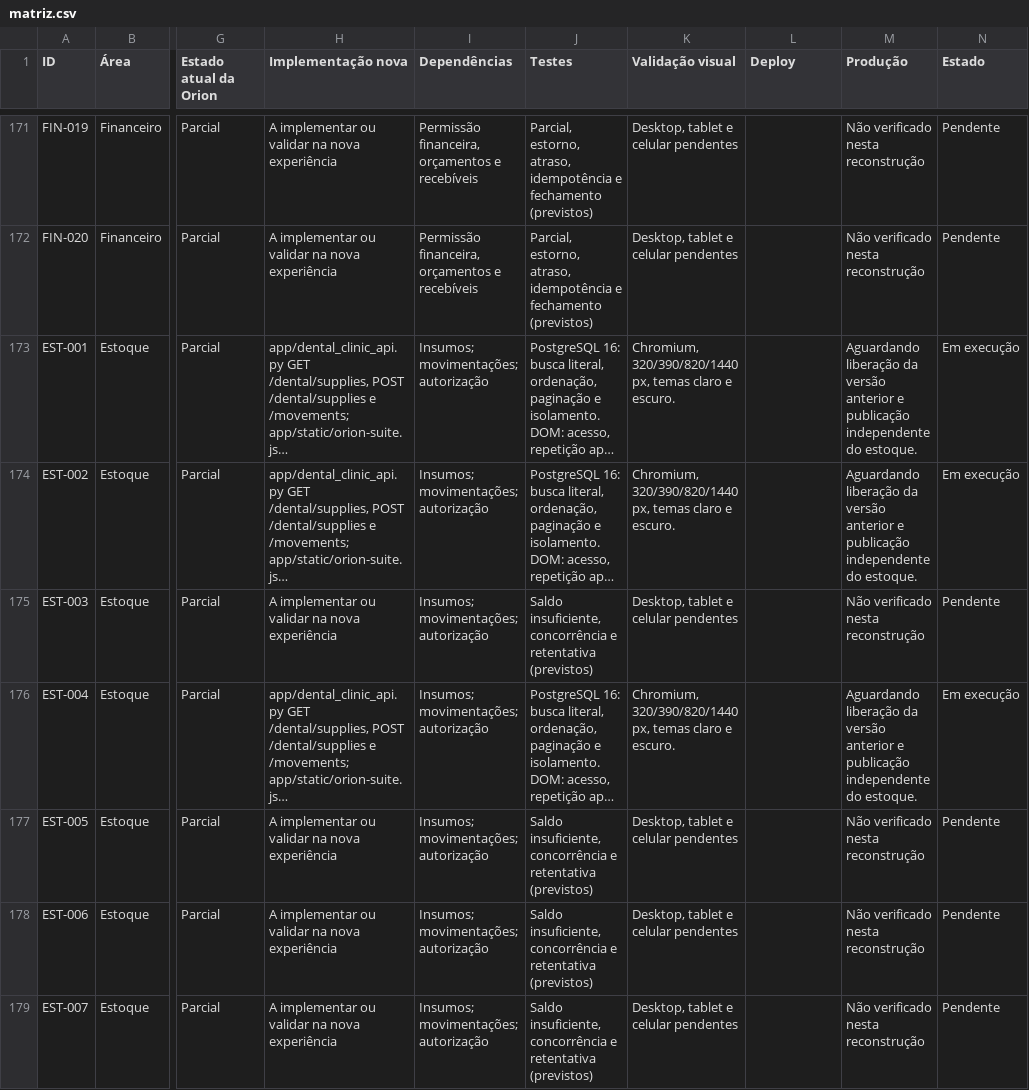
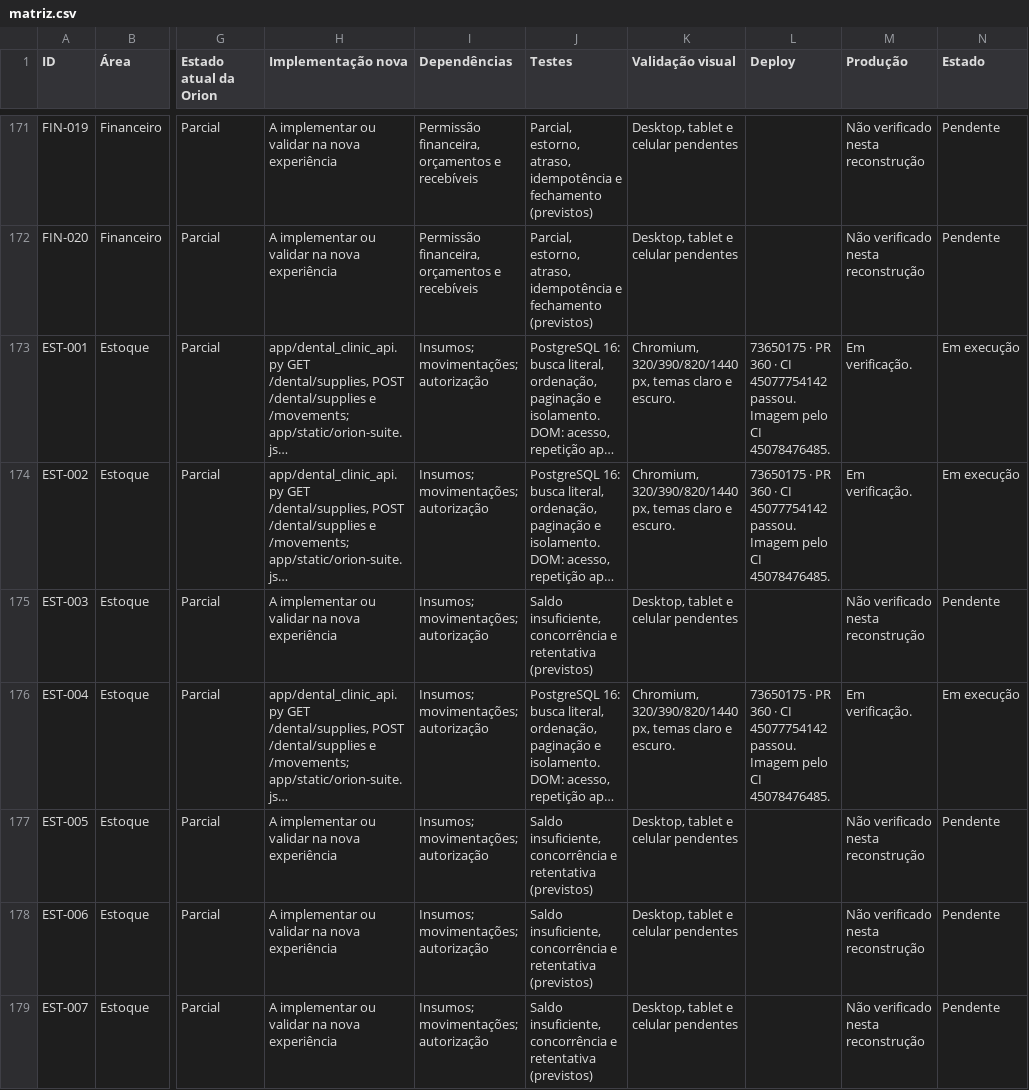
Before and after one commit to QGBALTIGO/orion-assistente, a CSV file: docs/odontologia/matriz.csv, drawn as a sheet; only a part is shown, gaps mark what is left out; long unchanged cells end in …; the diff covers the shown part only; the diff names each change by its address in the sheet, - before the commit and + after, or states it on an @@ line.

```diff
--- a/docs/odontologia/matriz.csv
+++ b/docs/odontologia/matriz.csv
-L173:L174 (Deploy): (empty)
+L173:L174 (Deploy): 73650175 · PR 360 · CI 45077754142 passou. Imagem pelo CI 45078476485.
-M173:M174 (Produção): Aguardando liberação da versão anterior e publicação independente do estoque.
+M173:M174 (Produção): Em verificação.
-L176 (Deploy): (empty)
+L176 (Deploy): 73650175 · PR 360 · CI 45077754142 passou. Imagem pelo CI 45078476485.
-M176 (Produção): Aguardando liberação da versão anterior e publicação independente do estoque.
+M176 (Produção): Em verificação.
```
Also changed, not shown: 30 edited cells elsewhere in this file, 7 other files.
